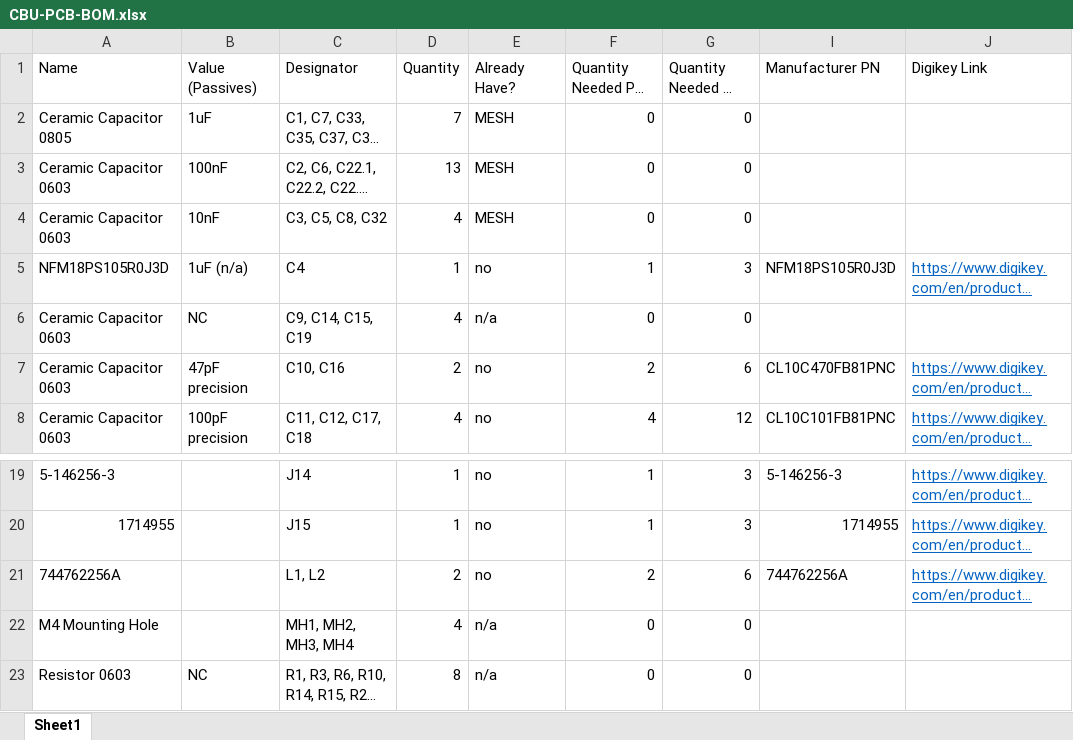
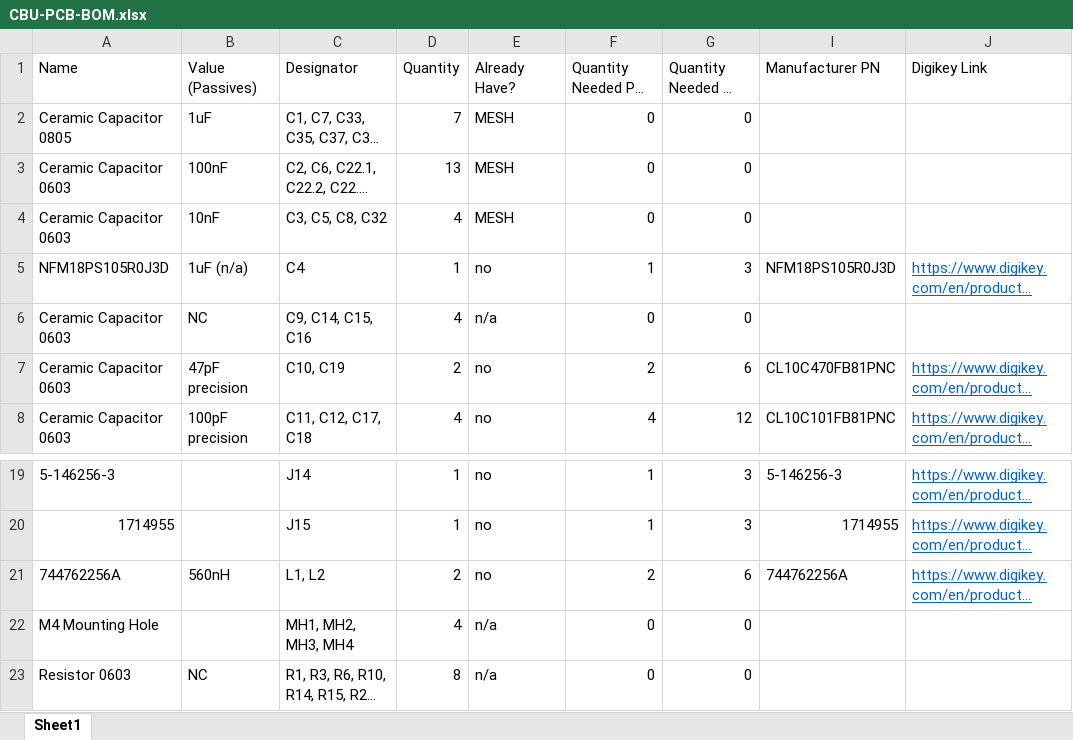
Before and after one commit to Maize-Toss/CBU-PCB, an Excel workbook: CBU-PCB-BOM.xlsx, sheet Sheet1, drawn as a sheet; only a part is shown, gaps mark what is left out; long unchanged cells end in …; values as stored, in another font and other column widths than the file's, no borders; the diff names each change by its address in the sheet, - before the commit and + after, or states it on an @@ line.

```diff
--- a/CBU-PCB-BOM.xlsx (sheet Sheet1)
+++ b/CBU-PCB-BOM.xlsx (sheet Sheet1)
-C6 (Designator): C9, C14, C15, C19
+C6 (Designator): C9, C14, C15, C16
-C7 (Designator): C10, C16
+C7 (Designator): C10, C19
-B21 (Value (Passives)): (empty)
+B21 (Value (Passives)): 560nH
```
Also changed, not shown: 1 other file.
